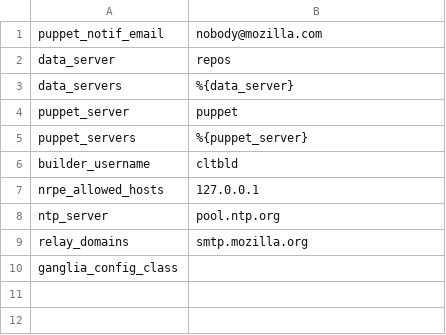
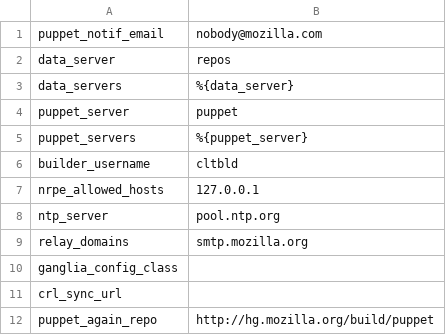
Before and after one commit to mozilla-releng/build-puppet, a CSV file: manifests/extlookup/default-config.csv, drawn as a sheet.

Commit message:
Bug 769780 - Setup puppet masters in AWS. r=dustin

```diff
--- a/manifests/extlookup/default-config.csv
+++ b/manifests/extlookup/default-config.csv
@@ -10 +10,3 @@ relay_domains,smtp.mozilla.org
 ganglia_config_class,
+crl_sync_url,
+puppet_again_repo,http://hg.mozilla.org/build/puppet
```
Also changed, not shown: 39 other files.
